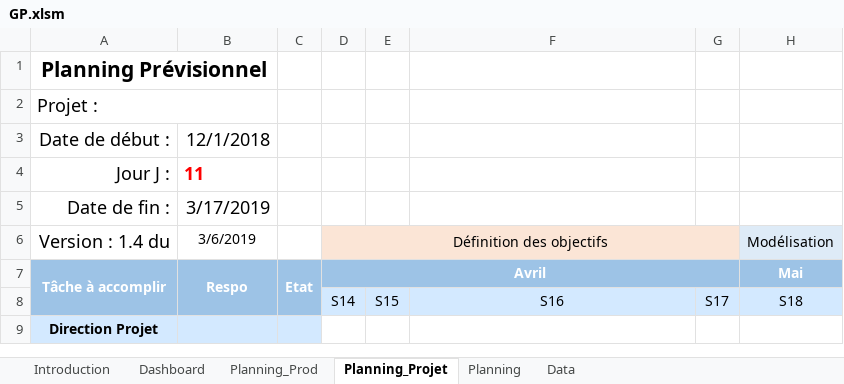
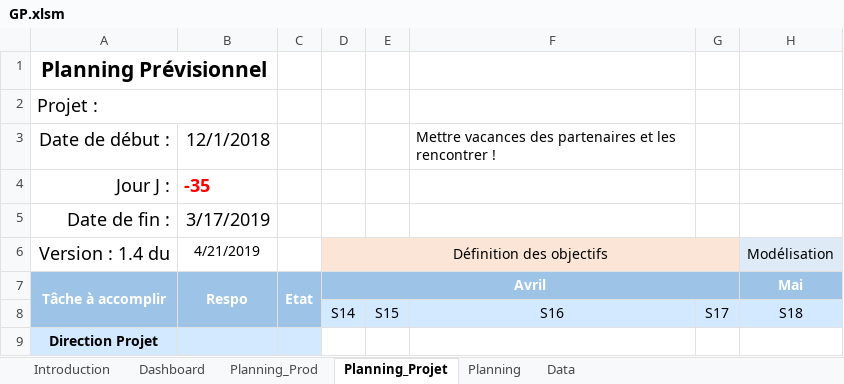
Before and after one commit to EOSCogniton/Intergen, an Excel workbook: 03_Optimus/01_Documents Projet/01_Documents Organisation/GP.xlsm, sheet Planning_Projet, drawn as a sheet; only a part is shown; values as stored, in another font and other column widths than the file's, no borders; the diff names each change by its address in the sheet, - before the commit and + after, or states it on an @@ line.

```diff
--- a/03_Optimus/01_Documents Projet/01_Documents Organisation/GP.xlsm (sheet Planning_Projet)
+++ b/03_Optimus/01_Documents Projet/01_Documents Organisation/GP.xlsm (sheet Planning_Projet)
-F3: (empty)
+F3: Mettre vacances des partenaires et les rencontrer !
-B4: 11
+B4: -35
-B6: 3/6/2019
+B6: 4/21/2019
```
Also changed, not shown: sheet Planning_Prod, sheet Planning, sheet Data, charts or pictures, 03_Optimus/01_Documents Projet/01_Documents Organisation/04_Gantt_Intégration/GP - Copie.xlsm, 03_Optimus/01_Documents Projet/01_Documents Organisation/05_Gannt_Essai_Préparation_Compet/Check_liste_départ_essai.xlsx, 23 other files.
